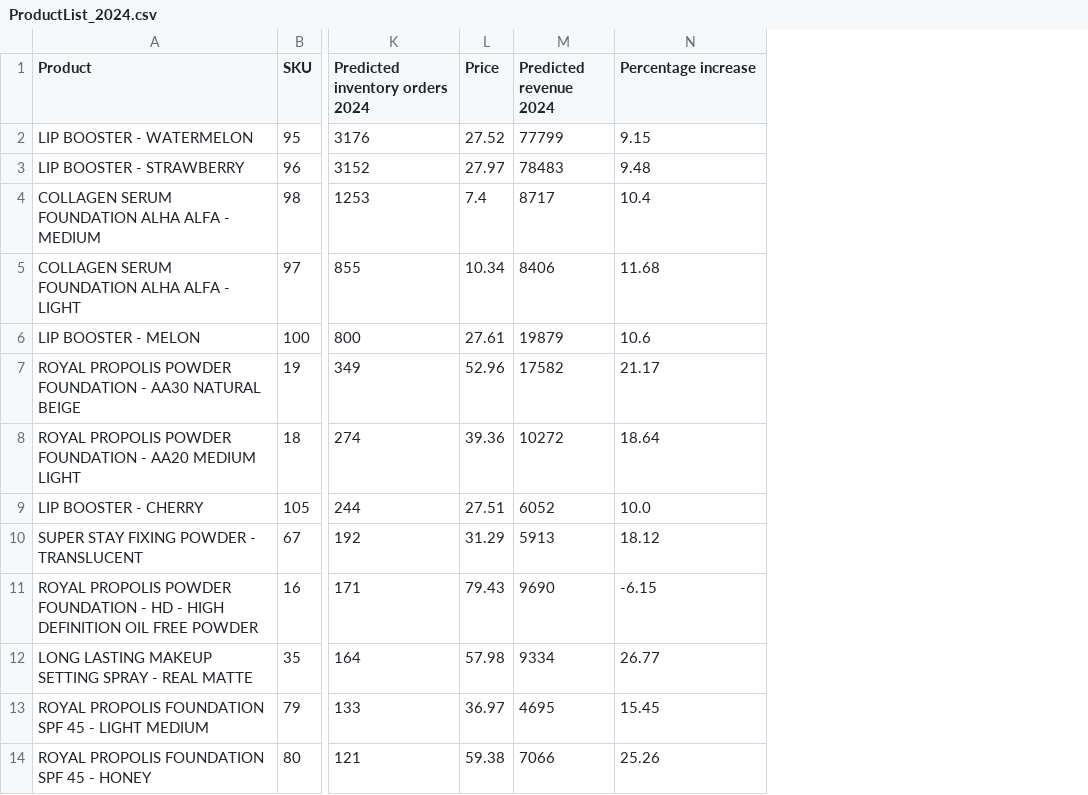
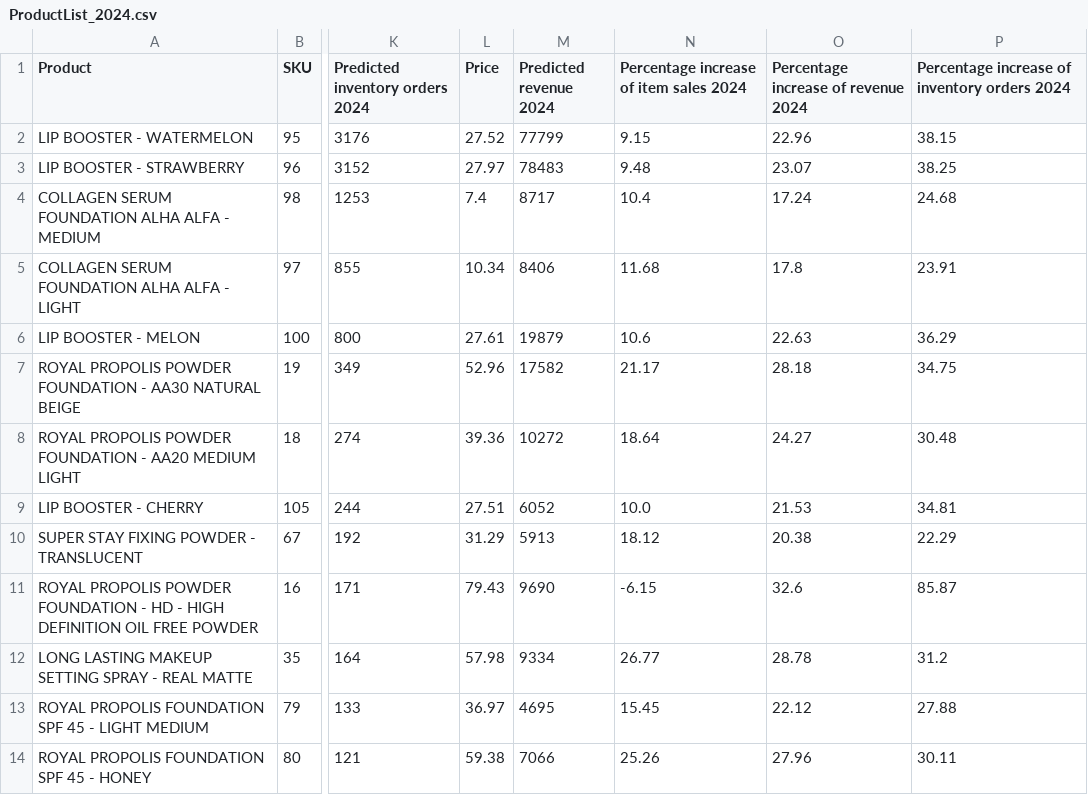
Before and after one commit to sanchick02/AlhaAlfa, a CSV file: datasets/ProductList_2024.csv, drawn as a sheet; only a part is shown, gaps mark what is left out; the diff names each change by its address in the sheet, - before the commit and + after, or states it on an @@ line.

```diff
--- a/datasets/ProductList_2024.csv
+++ b/datasets/ProductList_2024.csv
+column O, rows 1-14: Percentage increase of revenue 2024 | 22.96 | 23.07 | 17.24 | 17.8 | 22.63 | 28.18 | 24.27 | 21.53 | 20.38 | 32.6 | 28.78 | 22.12 | 27.96
+column P, rows 1-14: Percentage increase of inventory orders 2024 | 38.15 | 38.25 | 24.68 | 23.91 | 36.29 | 34.75 | 30.48 | 34.81 | 22.29 | 85.87 | 31.2 | 27.88 | 30.11
-N1: Percentage increase
+N1: Percentage increase of item sales 2024
```
Also changed, not shown: datasets/ProductList_2025.csv, 1 other file.
